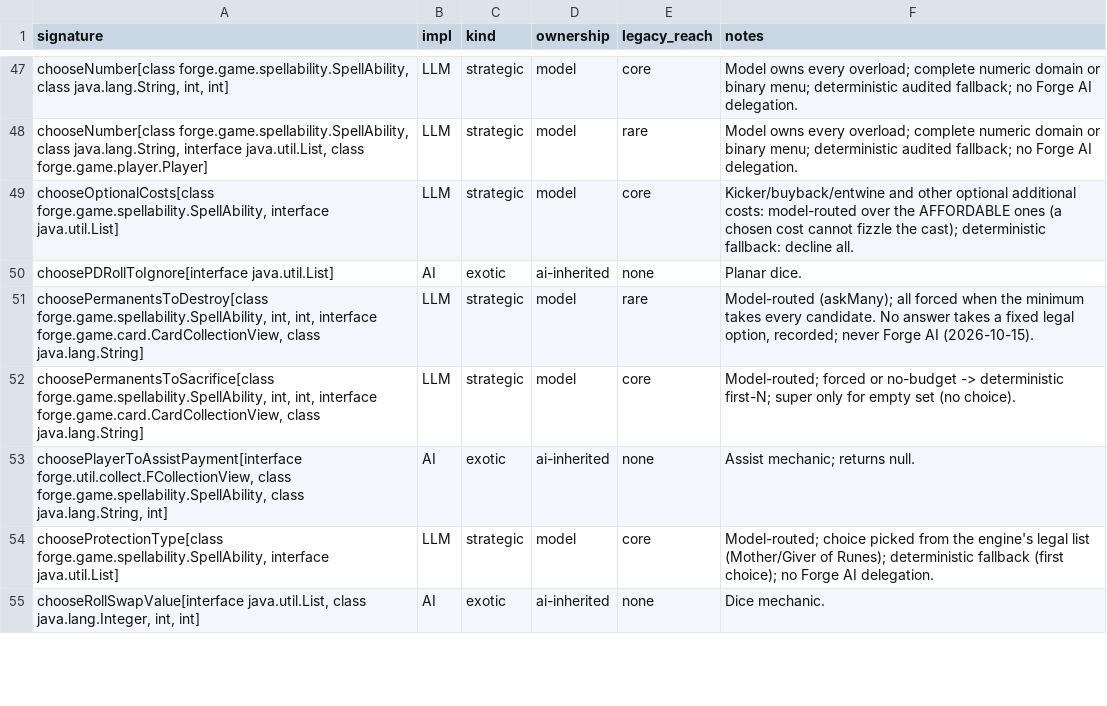
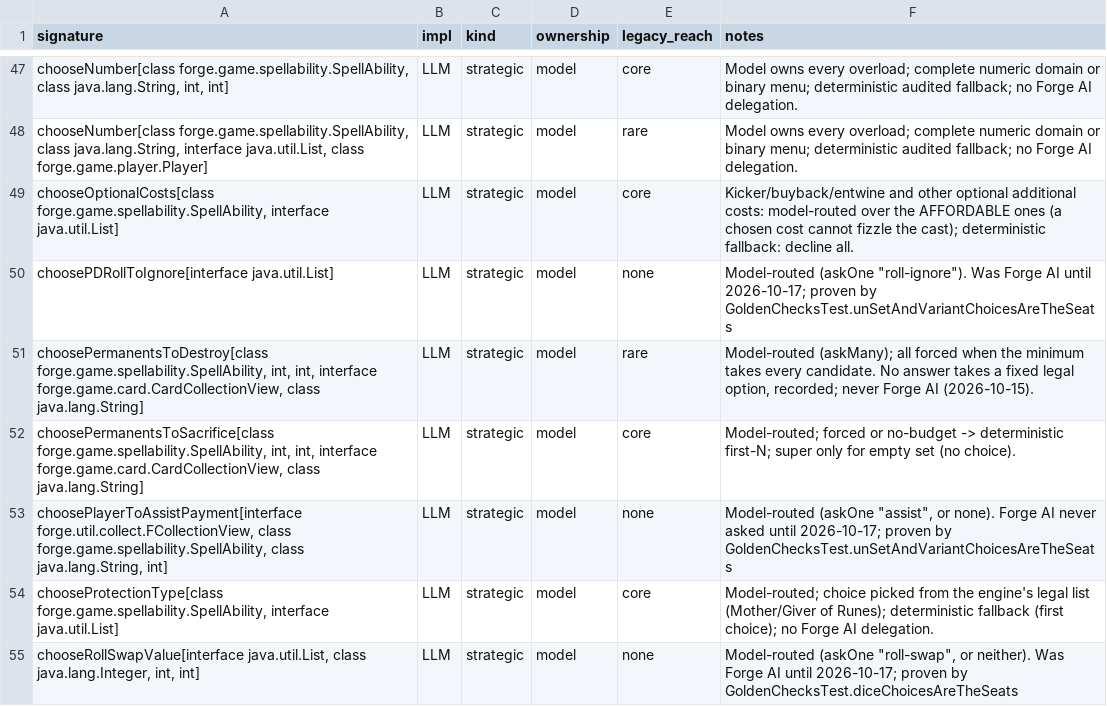
Before and after one commit to lumlaolao/spike-eval, a TSV file: docs/harness/controller-ownership.tsv, drawn as a sheet; only a part is shown, gaps mark what is left out; the diff covers the shown part only.

```diff
--- a/docs/harness/controller-ownership.tsv
+++ b/docs/harness/controller-ownership.tsv
@@ -49,7 +49,7 @@ chooseNumber[class forge.game.spellability.SpellAbility, class java.lang.String,
 chooseOptionalCosts[class forge.game.spellability.SpellAbility, interface java.util.List]	LLM	strategic	model	core	Kicker/buyback/entwine and other optional additional costs: model-routed over the AFFORDABLE ones (a chosen cost cannot fizzle the cast); deterministic fallback: decline all.
-choosePDRollToIgnore[interface java.util.List]	AI	exotic	ai-inherited	none	Planar dice.
+choosePDRollToIgnore[interface java.util.List]	LLM	strategic	model	none	Model-routed (askOne "roll-ignore"). Was Forge AI until 2026-10-17; proven by GoldenChecksTest.unSetAndVariantChoicesAreTheSeats
 choosePermanentsToDestroy[class forge.game.spellability.SpellAbility, int, int, interface forge.game.card.CardCollectionView, class java.lang.String]	LLM	strategic	model	rare	Model-routed (askMany); all forced when the minimum takes every candidate. No answer takes a fixed legal option, recorded; never Forge AI (2026-10-15).
 choosePermanentsToSacrifice[class forge.game.spellability.SpellAbility, int, int, interface forge.game.card.CardCollectionView, class java.lang.String]	LLM	strategic	model	core	Model-routed; forced or no-budget -> deterministic first-N; super only for empty set (no choice).
-choosePlayerToAssistPayment[interface forge.util.collect.FCollectionView, class forge.game.spellability.SpellAbility, class java.lang.String, int]	AI	exotic	ai-inherited	none	Assist mechanic; returns null.
+choosePlayerToAssistPayment[interface forge.util.collect.FCollectionView, class forge.game.spellability.SpellAbility, class java.lang.String, int]	LLM	strategic	model	none	Model-routed (askOne "assist", or none). Forge AI never asked until 2026-10-17; proven by GoldenChecksTest.unSetAndVariantChoicesAreTheSeats
 chooseProtectionType[class forge.game.spellability.SpellAbility, interface java.util.List]	LLM	strategic	model	core	Model-routed; choice picked from the engine's legal list (Mother/Giver of Runes); deterministic fallback (first choice); no Forge AI delegation.
-chooseRollSwapValue[interface java.util.List, class java.lang.Integer, int, int]	AI	exotic	ai-inherited	none	Dice mechanic.
+chooseRollSwapValue[interface java.util.List, class java.lang.Integer, int, int]	LLM	strategic	model	none	Model-routed (askOne "roll-swap", or neither). Was Forge AI until 2026-10-17; proven by GoldenChecksTest.diceChoicesAreTheSeats
```
Also changed, not shown: 67 edited cells elsewhere in this file, 42 other files.
